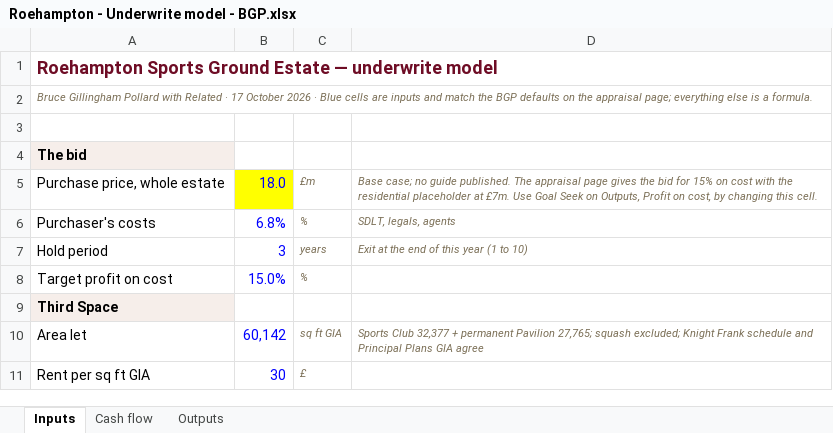
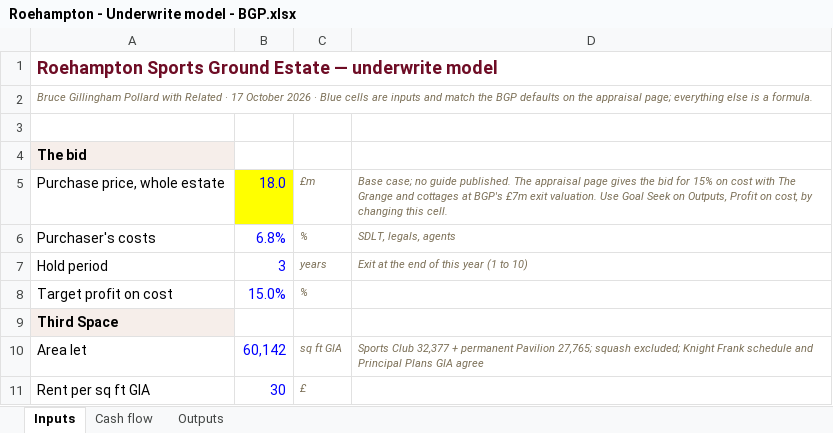
Before and after one commit to Woodybruce/bgp-wip-app, an Excel workbook: client/public/share/roehampton-sports-ground-estate-k7x2/docs/Roehampton - Underwrite model - BGP.xlsx, sheet Inputs, drawn as a sheet; only a part is shown; values as stored, in another font and other column widths than the file's, no borders; the diff names each change by its address in the sheet, - before the commit and + after, or states it on an @@ line.

```diff
--- a/client/public/share/roehampton-sports-ground-estate-k7x2/docs/Roehampton - Underwrite model - BGP.xlsx (sheet Inputs)
+++ b/client/public/share/roehampton-sports-ground-estate-k7x2/docs/Roehampton - Underwrite model - BGP.xlsx (sheet Inputs)
-D5: …cost with the residential placeholder at £7m. Use Goal…
+D5: …cost with The Grange and cottages at BGP's £7m exit valuation. Use Goal…
```
Also changed, not shown: sheet Outputs, technical/roehampton-sports-ground-estate/proposals/Roehampton - Underwrite model - BGP.xlsx, 3 other files.
